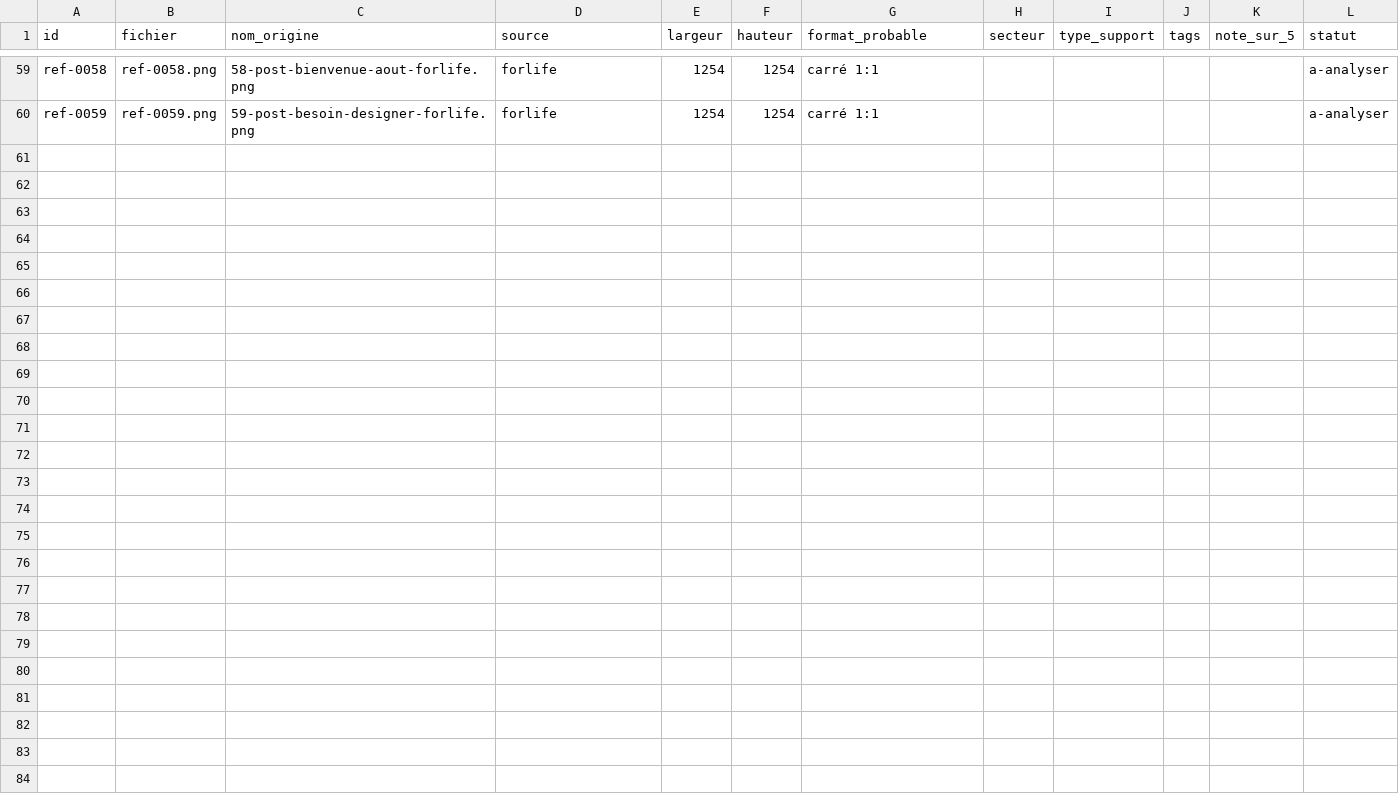
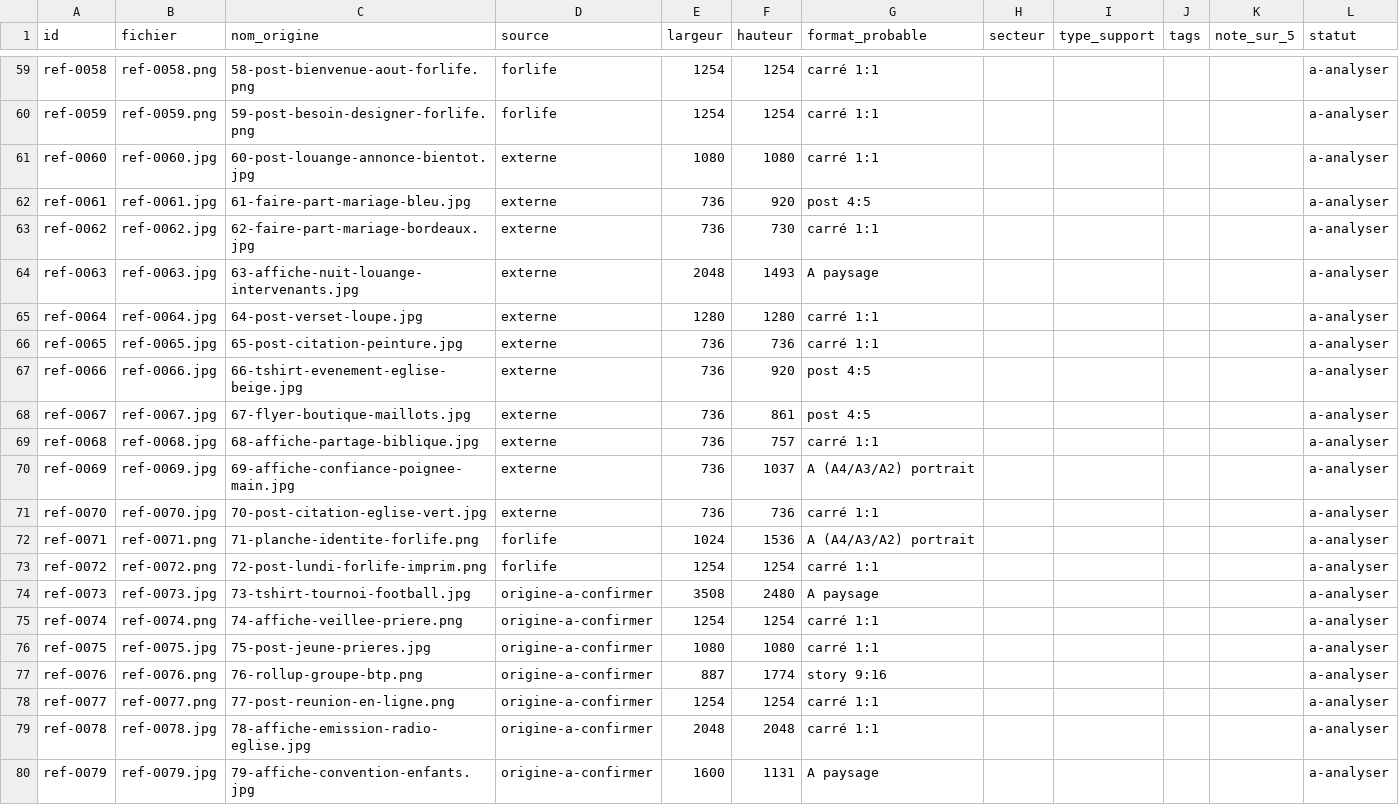
Before and after one commit to forlifeimprim-stack/FORLIFE, a CSV file: agence/inspiration/index.csv, drawn as a sheet; only a part is shown, gaps mark what is left out.

```diff
--- a/agence/inspiration/index.csv
+++ b/agence/inspiration/index.csv
@@ -60 +60,21 @@ ref-0058,ref-0058.png,58-post-bienvenue-aout-forlife.png,forlife,1254,1254,carr
 ref-0059,ref-0059.png,59-post-besoin-designer-forlife.png,forlife,1254,1254,carré 1:1,,,,,a-analyser
+ref-0060,ref-0060.jpg,60-post-louange-annonce-bientot.jpg,externe,1080,1080,carré 1:1,,,,,a-analyser
+ref-0061,ref-0061.jpg,61-faire-part-mariage-bleu.jpg,externe,736,920,post 4:5,,,,,a-analyser
+ref-0062,ref-0062.jpg,62-faire-part-mariage-bordeaux.jpg,externe,736,730,carré 1:1,,,,,a-analyser
+ref-0063,ref-0063.jpg,63-affiche-nuit-louange-intervenants.jpg,externe,2048,1493,A paysage,,,,,a-analyser
+ref-0064,ref-0064.jpg,64-post-verset-loupe.jpg,externe,1280,1280,carré 1:1,,,,,a-analyser
+ref-0065,ref-0065.jpg,65-post-citation-peinture.jpg,externe,736,736,carré 1:1,,,,,a-analyser
+ref-0066,ref-0066.jpg,66-tshirt-evenement-eglise-beige.jpg,externe,736,920,post 4:5,,,,,a-analyser
+ref-0067,ref-0067.jpg,67-flyer-boutique-maillots.jpg,externe,736,861,post 4:5,,,,,a-analyser
+ref-0068,ref-0068.jpg,68-affiche-partage-biblique.jpg,externe,736,757,carré 1:1,,,,,a-analyser
+ref-0069,ref-0069.jpg,69-affiche-confiance-poignee-main.jpg,externe,736,1037,A (A4/A3/A2) portrait,,,,,a-analyser
+ref-0070,ref-0070.jpg,70-post-citation-eglise-vert.jpg,externe,736,736,carré 1:1,,,,,a-analyser
+ref-0071,ref-0071.png,71-planche-identite-forlife.png,forlife,1024,1536,A (A4/A3/A2) portrait,,,,,a-analyser
+ref-0072,ref-0072.png,72-post-lundi-forlife-imprim.png,forlife,1254,1254,carré 1:1,,,,,a-analyser
+ref-0073,ref-0073.jpg,73-tshirt-tournoi-football.jpg,origine-a-confirmer,3508,2480,A paysage,,,,,a-analyser
+ref-0074,ref-0074.png,74-affiche-veillee-priere.png,origine-a-confirmer,1254,1254,carré 1:1,,,,,a-analyser
+ref-0075,ref-0075.jpg,75-post-jeune-prieres.jpg,origine-a-confirmer,1080,1080,carré 1:1,,,,,a-analyser
+ref-0076,ref-0076.png,76-rollup-groupe-btp.png,origine-a-confirmer,887,1774,story 9:16,,,,,a-analyser
+ref-0077,ref-0077.png,77-post-reunion-en-ligne.png,origine-a-confirmer,1254,1254,carré 1:1,,,,,a-analyser
+ref-0078,ref-0078.jpg,78-affiche-emission-radio-eglise.jpg,origine-a-confirmer,2048,2048,carré 1:1,,,,,a-analyser
+ref-0079,ref-0079.jpg,79-affiche-convention-enfants.jpg,origine-a-confirmer,1600,1131,A paysage,,,,,a-analyser
```
Also changed, not shown: 20 other files.
